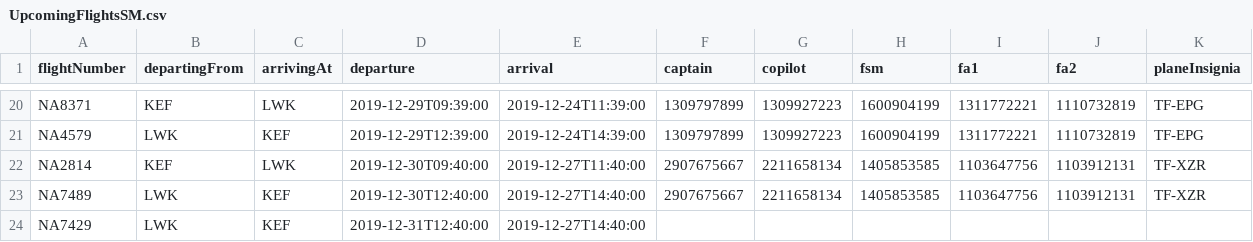
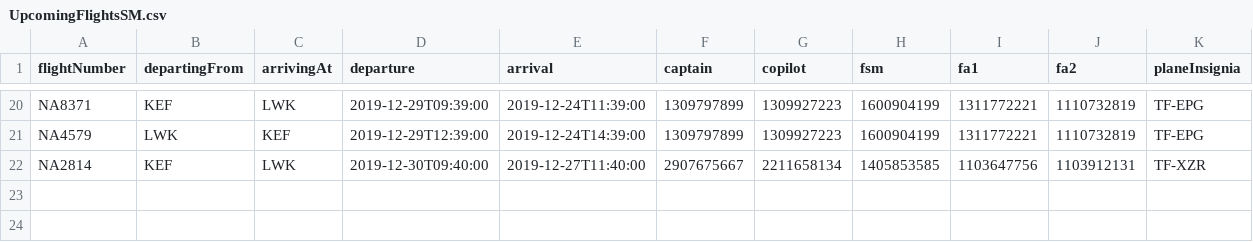
Before and after one commit to patrekurorn/NaNAir39, a CSV file: Data/UpcomingFlightsSM.csv, drawn as a sheet; only a part is shown, gaps mark what is left out; the diff names each change by its address in the sheet, - before the commit and + after, or states it on an @@ line.

```diff
--- a/Data/UpcomingFlightsSM.csv
+++ b/Data/UpcomingFlightsSM.csv
-row 23: NA7489 | LWK | KEF | 2019-12-30T12:40:00 | 2019-12-27T14:40:00 | 2907675667 | 2211658134 | 1405853585 | 1103647756 | 1103912131 | TF-XZR
-row 24: NA7429 | LWK | KEF | 2019-12-31T12:40:00 | 2019-12-27T14:40:00
```
Also changed, not shown: 3 other files.
